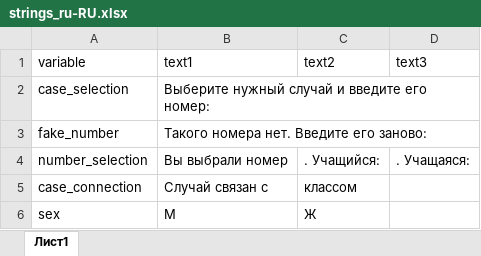
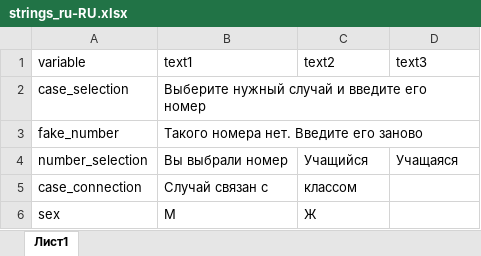
Before and after one commit to ariollex/causal-relationships, an Excel workbook: languages/strings_ru-RU.xlsx, sheet Лист1, drawn as a sheet; values as stored, in another font and other column widths than the file's, no borders; the diff names each change by its address in the sheet, - before the commit and + after, or states it on an @@ line.

```diff
--- a/languages/strings_ru-RU.xlsx (sheet Лист1)
+++ b/languages/strings_ru-RU.xlsx (sheet Лист1)
-B2 (text1): Выберите нужный случай и введите его номер:
+B2 (text1): Выберите нужный случай и введите его номер
-B3 (text1): Такого номера нет. Введите его заново:
+B3 (text1): Такого номера нет. Введите его заново
-C4 (text2): . Учащийся:
+C4 (text2): Учащийся
-D4 (text3): . Учащаяся:
+D4 (text3): Учащаяся
```
Also changed, not shown: languages/strings_en-US.xlsx, 4 other files.
